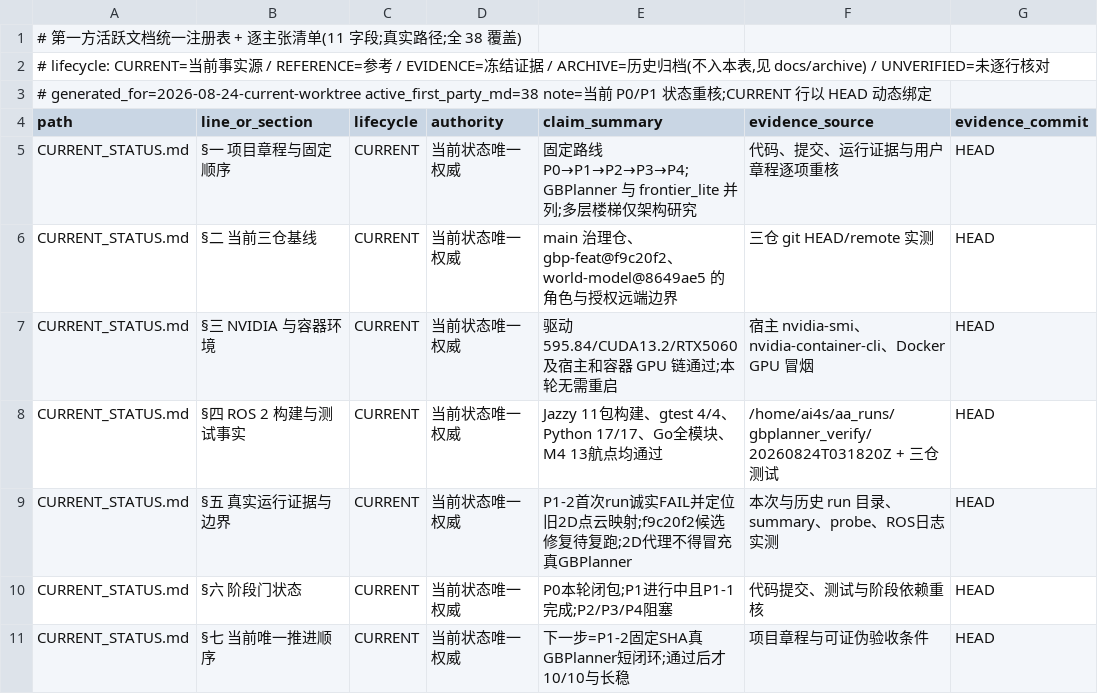
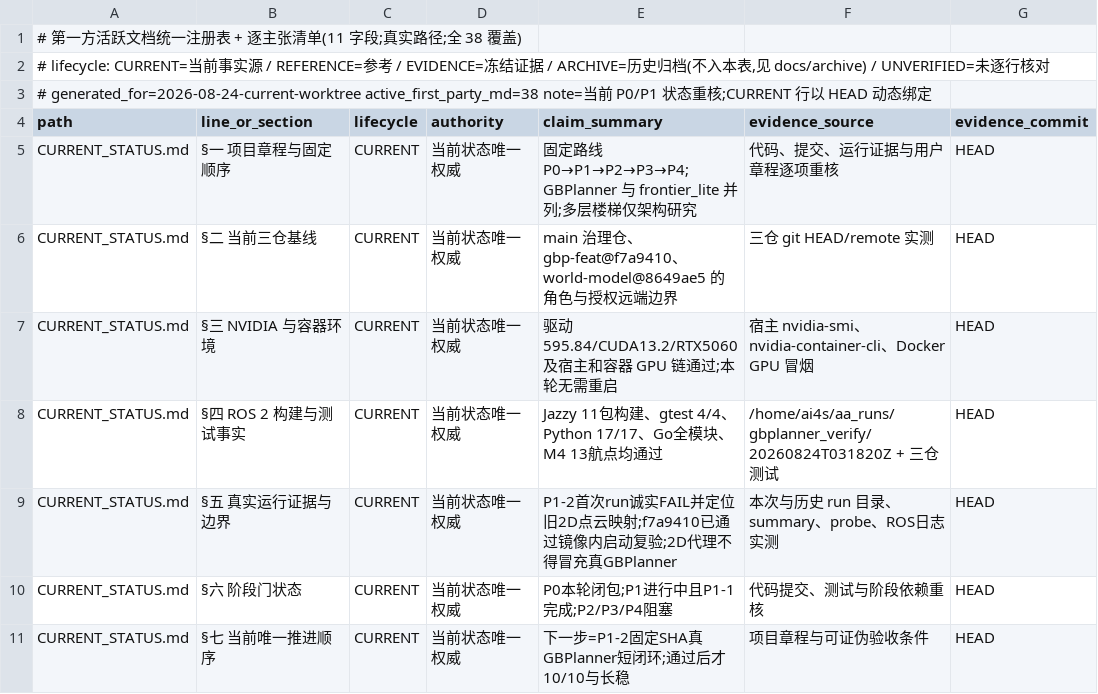
Before and after one commit to ai4sci-z/GBPlanner-WorldModel-Integration, a TSV file: governance/claim_manifest.tsv, drawn as a sheet; only a part is shown; the diff names each change by its address in the sheet, - before the commit and + after, or states it on an @@ line.

Commit message:
docs(governance): bind M5 startup fix

```diff
--- a/governance/claim_manifest.tsv
+++ b/governance/claim_manifest.tsv
-E6 (claim_summary): …仓、gbp-feat@f9c20f2、world-model@8649ae5…
+E6 (claim_summary): …仓、gbp-feat@f7a9410、world-model@8649ae5…
-E9 (claim_summary): …点云映射;f9c20f2候选修复待复跑;2D代理不…
+E9 (claim_summary): …点云映射;f7a9410已通过镜像内启动复验;2D代理不…
```
Also changed, not shown: 2 other files.
